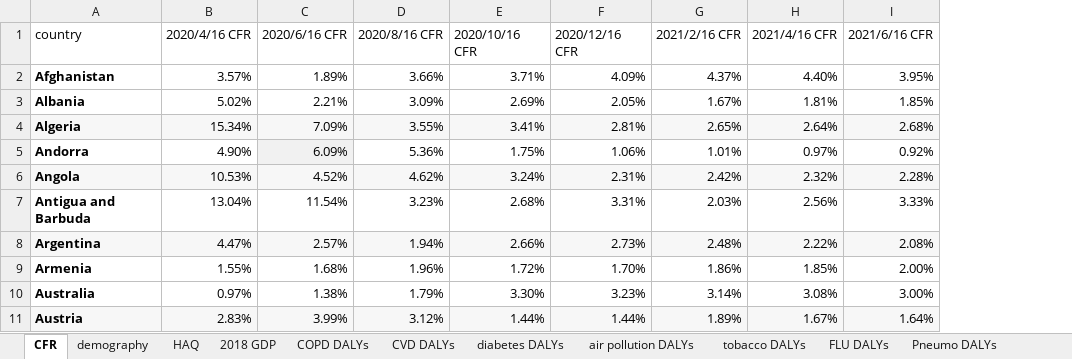
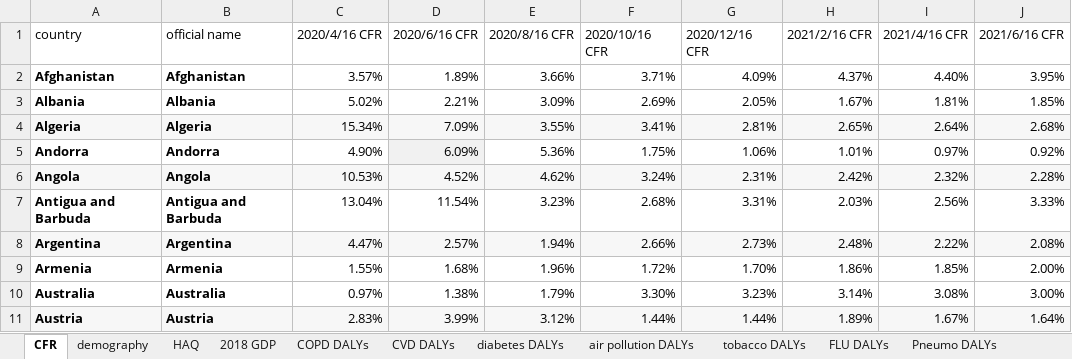
Before and after one commit to joeyhuang401055/Exploring-COVID-19-Case-Fatality-Rates, an Excel workbook: CFR and HAQ.xlsx, sheet CFR, drawn as a sheet; only a part is shown; values as stored, in another font and other column widths than the file's, no borders; the diff names each change by its address in the sheet, - before the commit and + after, or states it on an @@ line.

```diff
--- a/CFR and HAQ.xlsx (sheet CFR)
+++ b/CFR and HAQ.xlsx (sheet CFR)
+column B (official name), rows 2-11: Afghanistan | Albania | Algeria | Andorra | Angola | Antigua and Barbuda | Argentina | Armenia | Australia | Austria
```
Also changed, not shown: 1 other file.
